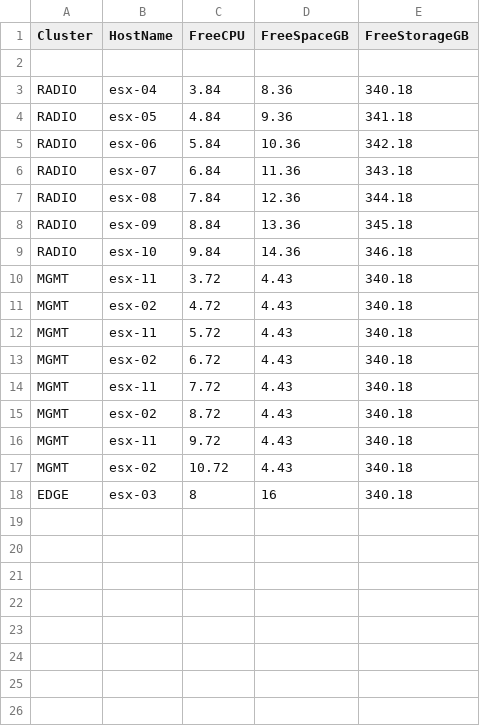
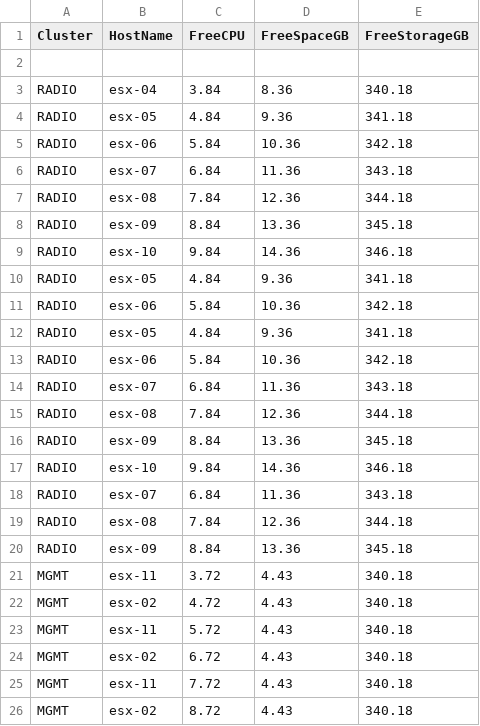
Before and after one commit to AnusubhaK/capacityfinalreport, a CSV file: CapacityCheck_TEF/vcenterclustercapreportnew.csv, drawn as a sheet; only a part is shown; the shorter side is filled out with more unchanged rows.

```diff
--- a/CapacityCheck_TEF/vcenterclustercapreportnew.csv
+++ b/CapacityCheck_TEF/vcenterclustercapreportnew.csv
@@ -9,2 +9,13 @@ RADIO,esx-09,8.84,13.36,345.18
 RADIO,esx-10,9.84,14.36,346.18
+RADIO,esx-05,4.84,9.36,341.18
+RADIO,esx-06,5.84,10.36,342.18
+RADIO,esx-05,4.84,9.36,341.18
+RADIO,esx-06,5.84,10.36,342.18
+RADIO,esx-07,6.84,11.36,343.18
+RADIO,esx-08,7.84,12.36,344.18
+RADIO,esx-09,8.84,13.36,345.18
+RADIO,esx-10,9.84,14.36,346.18
+RADIO,esx-07,6.84,11.36,343.18
+RADIO,esx-08,7.84,12.36,344.18
+RADIO,esx-09,8.84,13.36,345.18
 MGMT,esx-11,3.72,4.43,340.18
```
Also changed, not shown: 1 other file.
